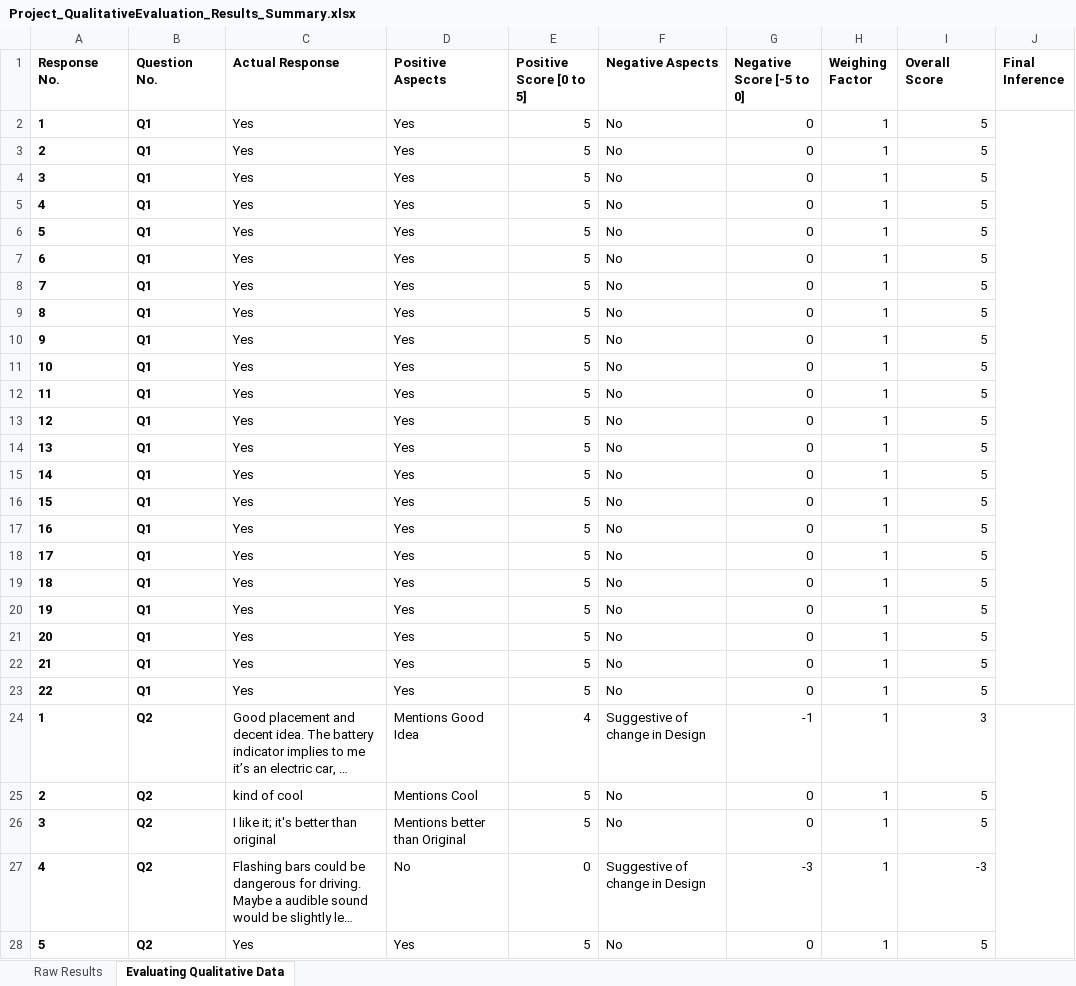
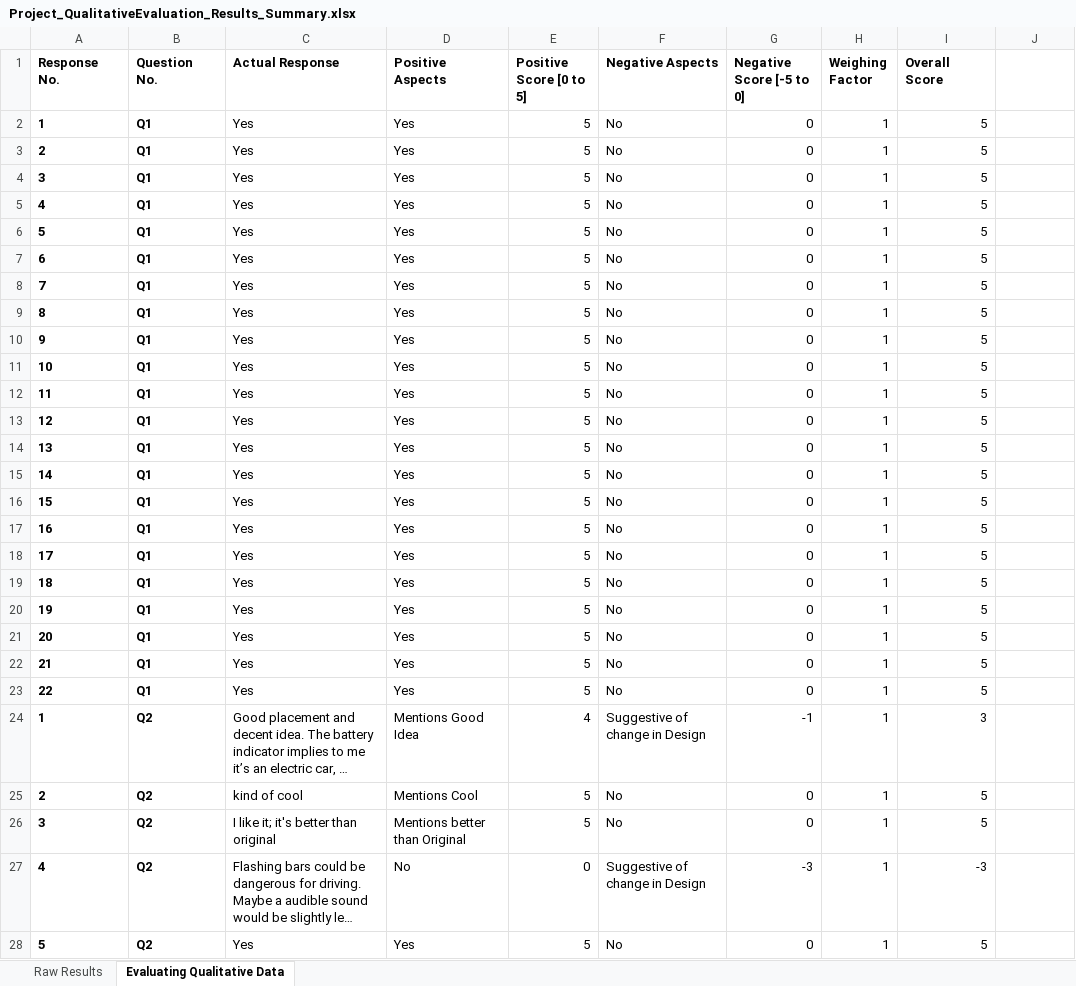
Before and after one commit to starpageup/Starpageup_Public, an Excel workbook: GaTech/CS6750/Project/Project_QualitativeEvaluation_Results_Summary.xlsx, sheet Evaluating Qualitative Data, drawn as a sheet; only a part is shown; long unchanged cells end in …; values as stored, in another font and other column widths than the file's, no borders; the diff covers the shown part only; the diff names each change by its address in the sheet, - before the commit and + after, or states it on an @@ line.

Commit message:
Update Project_QualitativeEvaluation_Results_Summary.xlsx

```diff
--- a/GaTech/CS6750/Project/Project_QualitativeEvaluation_Results_Summary.xlsx (sheet Evaluating Qualitative Data)
+++ b/GaTech/CS6750/Project/Project_QualitativeEvaluation_Results_Summary.xlsx (sheet Evaluating Qualitative Data)
-J1: Final Inference
+J1: (empty)
-J2:J23 merged
-J24:J45 merged
```
Also changed, not shown: 438 edited cells and merged cells elsewhere in this sheet.
